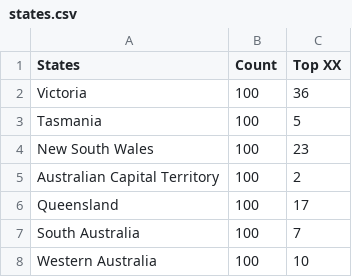
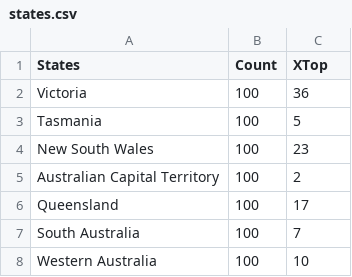
Before and after one commit to BCohen7/assignment, a CSV file: assignment-two/data/states.csv, drawn as a sheet; only a part is shown.

Commit message:
Update states.csv

```diff
--- a/assignment-two/data/states.csv
+++ b/assignment-two/data/states.csv
@@ -1,2 +1,2 @@
-States,Count,Top XX
+States,Count,XTop
 Victoria,100,36
```
